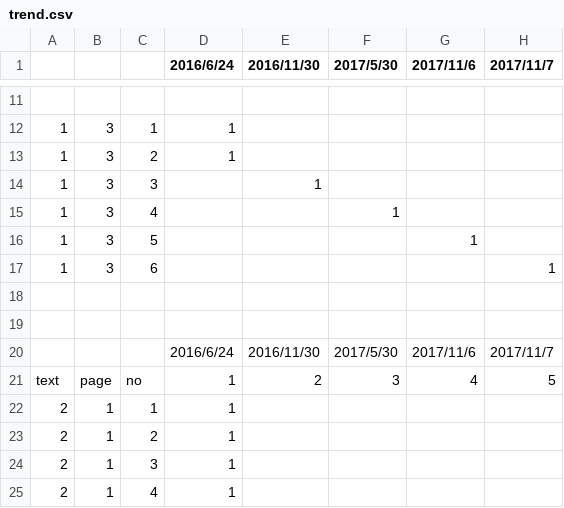
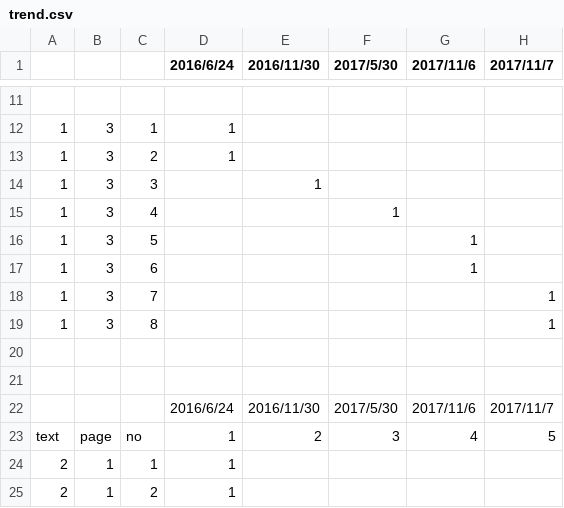
Before and after one commit to proLove0212/open-ed, a CSV file: docs/activity/d-signal/exam/trend.csv, drawn as a sheet; only a part is shown, gaps mark what is left out; the shorter side is filled out with more unchanged rows; addresses are those after the commit; the diff names each change by its address in the sheet, - before the commit and + after, or states it on an @@ line.

Commit message:
d-signal/exam/004 修正

```diff
--- a/docs/activity/d-signal/exam/trend.csv
+++ b/docs/activity/d-signal/exam/trend.csv
+row 17: 1 | 3 | 6 |  |  |  | 1
-C18: 6
+C18: 7
+row 19: 1 | 3 | 8 |  |  |  |  | 1
```
Also changed, not shown: 16 other files.
